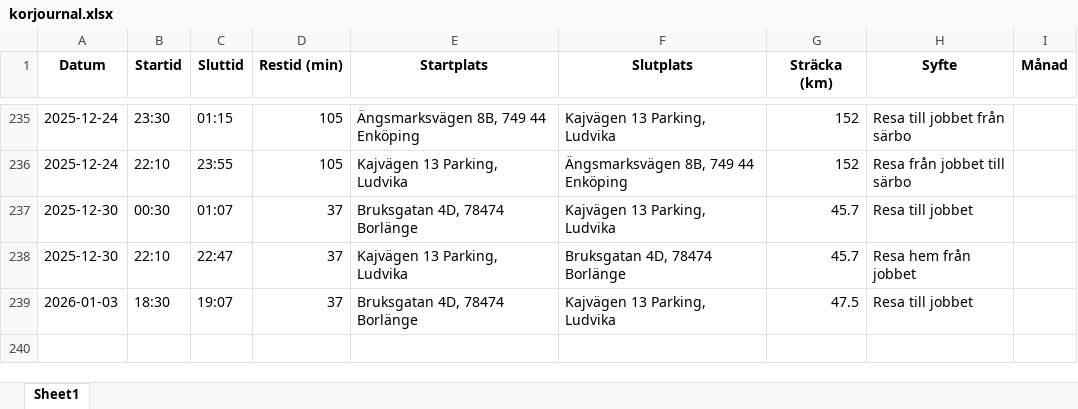
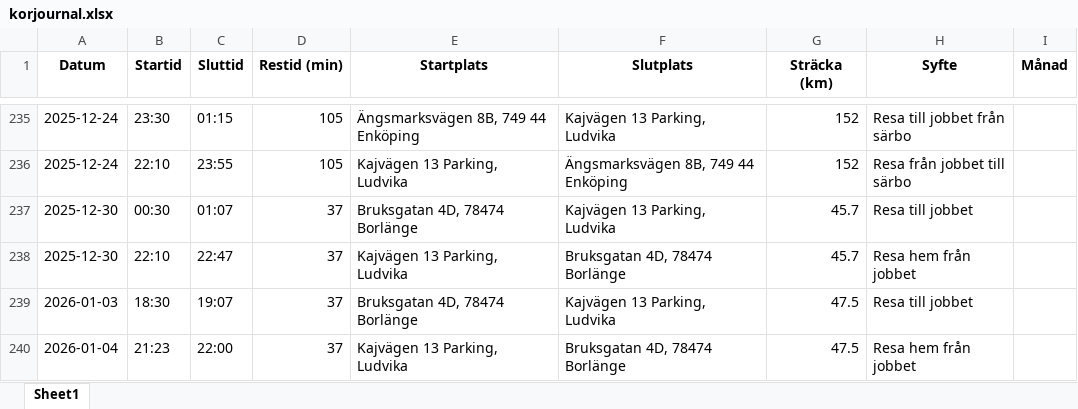
Before and after one commit to Hennerfors/Drivingrecord, an Excel workbook: korjournal.xlsx, sheet Sheet1, drawn as a sheet; only a part is shown, gaps mark what is left out; values as stored, in another font and other column widths than the file's, no borders; the diff names each change by its address in the sheet, - before the commit and + after, or states it on an @@ line.

Commit message:
Uppdaterad 2026-01-06 15:59:03.473821

```diff
--- a/korjournal.xlsx (sheet Sheet1)
+++ b/korjournal.xlsx (sheet Sheet1)
+row 240: 2026-01-04 | 21:23 | 22:00 | 37 | Kajvägen 13 Parking, Ludvika | Bruksgatan 4D, 78474 Borlänge | 47.5 | Resa hem från jobbet
```
